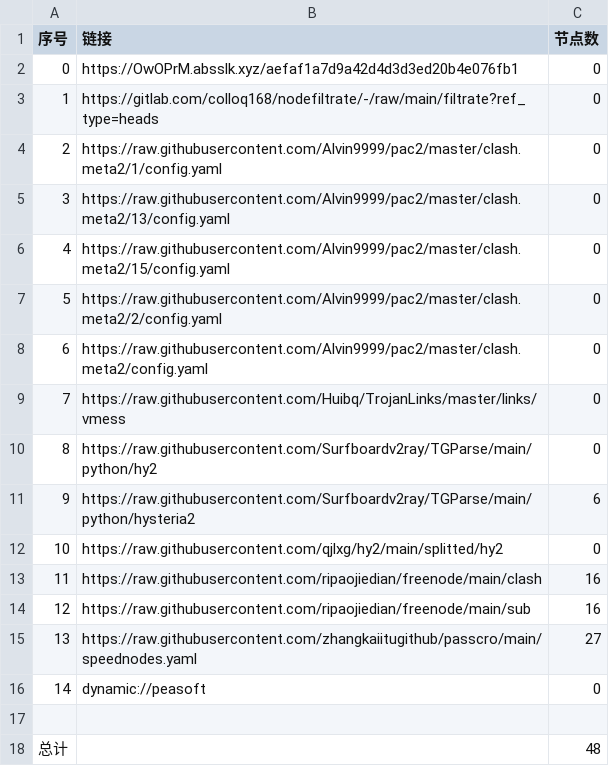
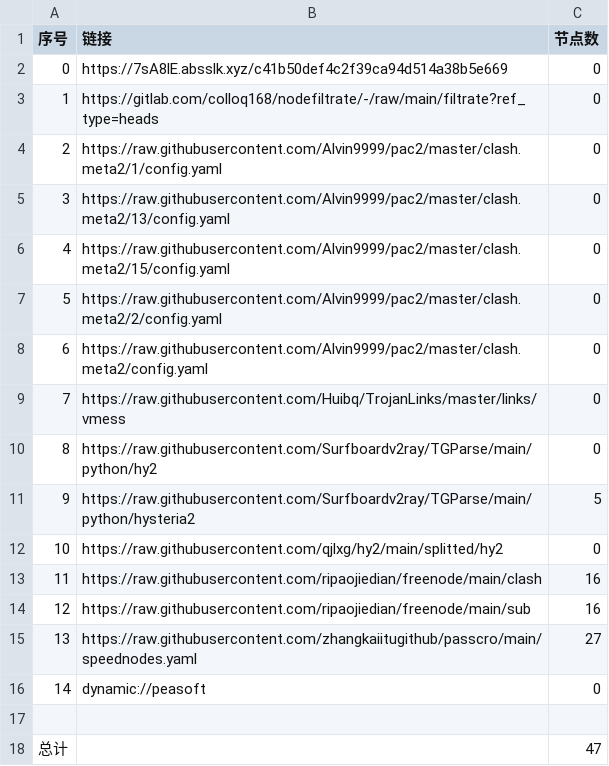
Before and after one commit to aquace/-dl, a CSV file: list_result.csv, drawn as a sheet.

```diff
--- a/list_result.csv
+++ b/list_result.csv
@@ -1,3 +1,3 @@
 序号,链接,节点数
-0,https://OwOPrM.absslk.xyz/aefaf1a7d9a42d4d3d3ed20b4e076fb1,0
+0,https://7sA8lE.absslk.xyz/c41b50def4c2f39ca94d514a38b5e669,0
 1,https://gitlab.com/colloq168/nodefiltrate/-/raw/main/filtrate?ref_type=heads,0
@@ -10,3 +10,3 @@
 8,https://raw.githubusercontent.com/Surfboardv2ray/TGParse/main/python/hy2,0
-9,https://raw.githubusercontent.com/Surfboardv2ray/TGParse/main/python/hysteria2,6
+9,https://raw.githubusercontent.com/Surfboardv2ray/TGParse/main/python/hysteria2,5
 10,https://raw.githubusercontent.com/qjlxg/hy2/main/splitted/hy2,0
@@ -17,2 +17,2 @@
 
-总计,,48
+总计,,47
```
Also changed, not shown: 6 other files.
